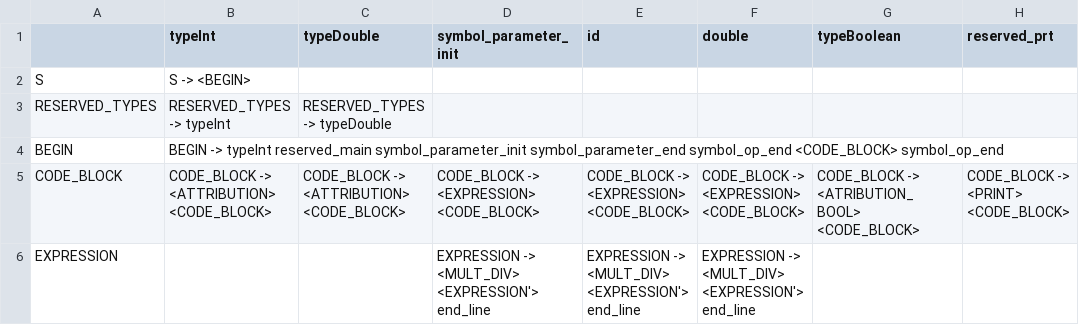
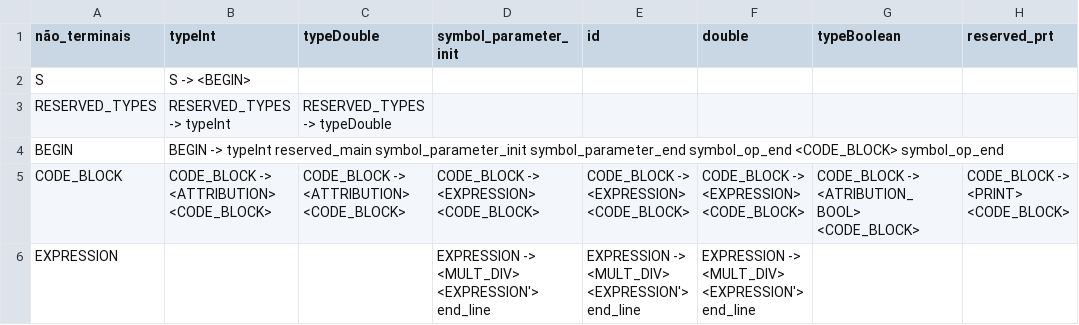
Before and after one commit to Augustodalpra12/Lexical-Analyzer, a CSV file: syntactic/First & Follow - Página2.csv, drawn as a sheet; only a part is shown; the diff names each change by its address in the sheet, - before the commit and + after, or states it on an @@ line.

```diff
--- a/syntactic/First & Follow - Página2.csv
+++ b/syntactic/First & Follow - Página2.csv
-A1: (empty)
+A1: não_terminais
```
Also changed, not shown: 2 other files.
